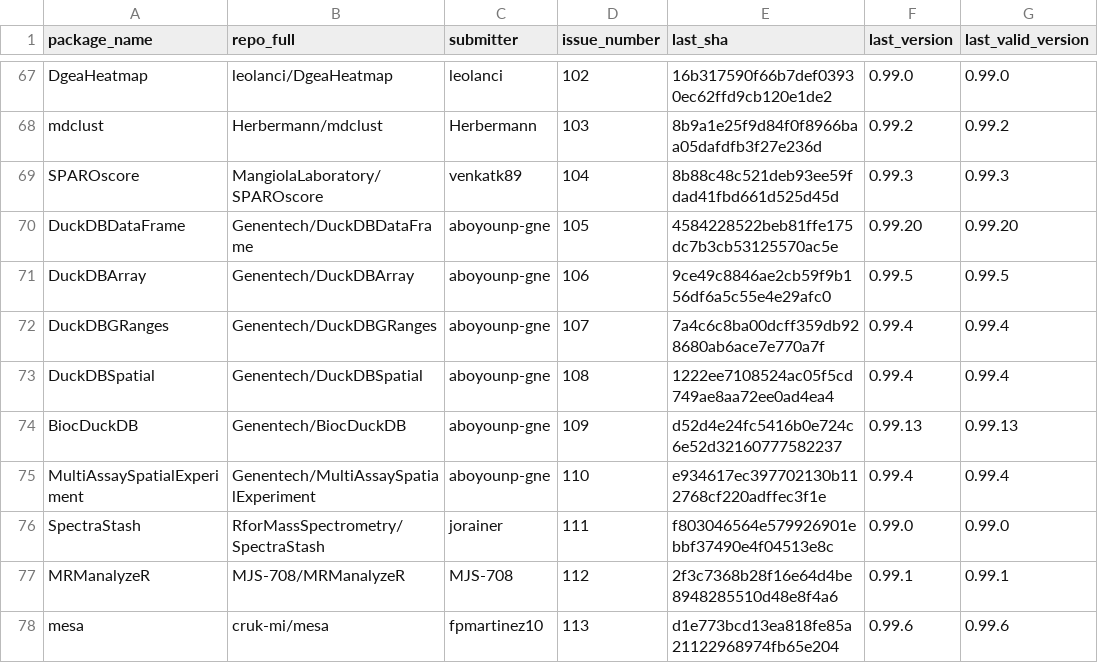
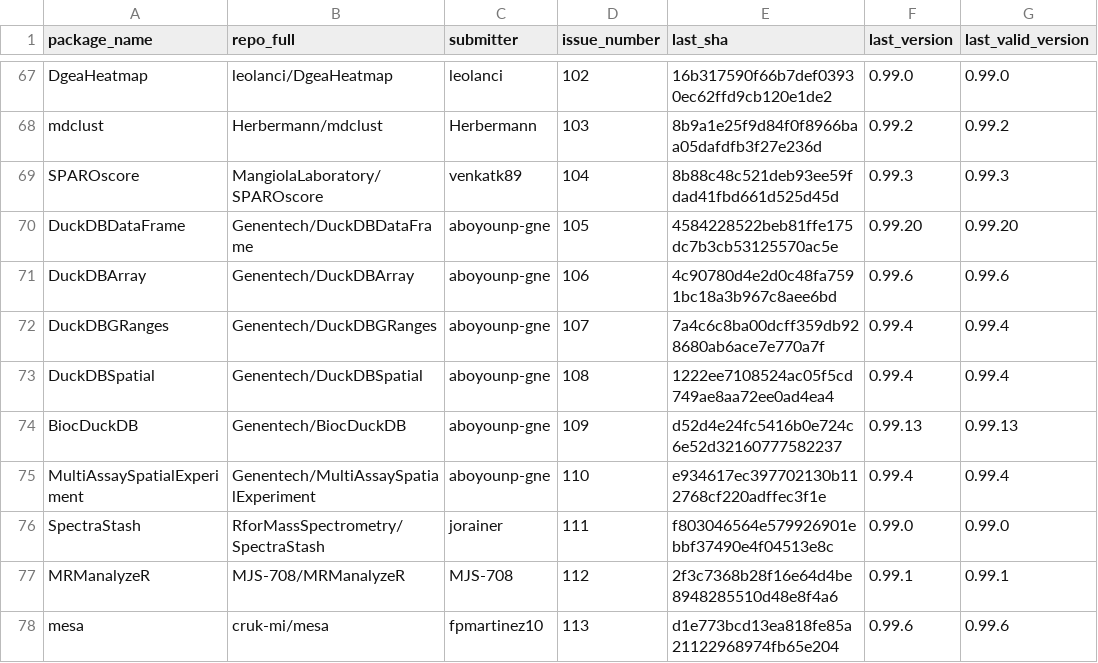
Before and after one commit to Bioconductor/BiocContributions, a CSV file: submissions/submitted_packages.csv, drawn as a sheet; only a part is shown, gaps mark what is left out.

Commit message:
Update build SHAs and versions

```diff
--- a/submissions/submitted_packages.csv
+++ b/submissions/submitted_packages.csv
@@ -70,3 +70,3 @@ SPAROscore,MangiolaLaboratory/SPAROscore,venkatk89,104,8b88c48c521deb93ee59fdad4
 DuckDBDataFrame,Genentech/DuckDBDataFrame,aboyounp-gne,105,4584228522beb81ffe175dc7b3cb53125570ac5e,0.99.20,0.99.20
-DuckDBArray,Genentech/DuckDBArray,aboyounp-gne,106,9ce49c8846ae2cb59f9b156df6a5c55e4e29afc0,0.99.5,0.99.5
+DuckDBArray,Genentech/DuckDBArray,aboyounp-gne,106,4c90780d4e2d0c48fa7591bc18a3b967c8aee6bd,0.99.6,0.99.6
 DuckDBGRanges,Genentech/DuckDBGRanges,aboyounp-gne,107,7a4c6c8ba00dcff359db928680ab6ace7e770a7f,0.99.4,0.99.4
```
